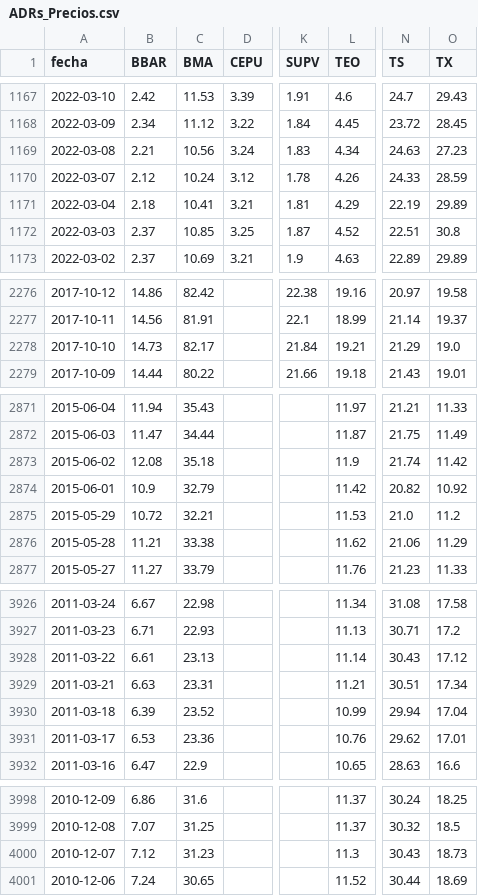
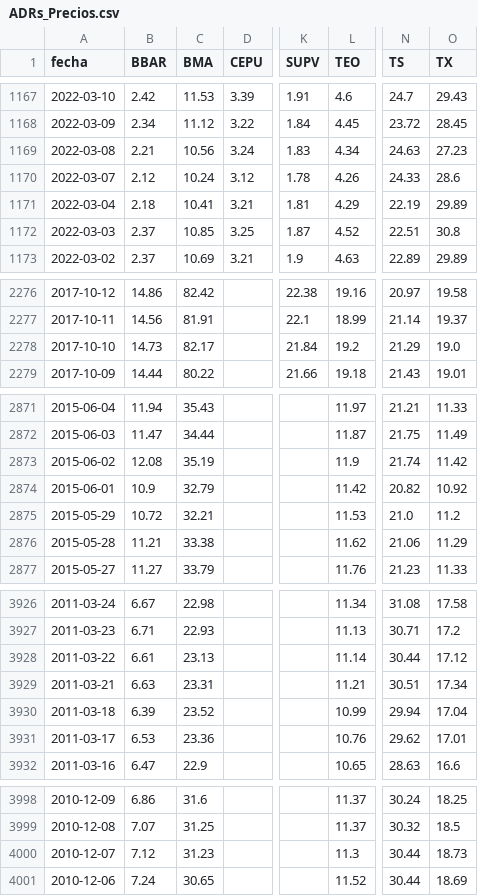
Before and after one commit to jesusrobles824/Automatizacion-descarga-bases-de-datos-Python, a CSV file: ADRs_Precios.csv, drawn as a sheet; only a part is shown, gaps mark what is left out; the diff names each change by its address in the sheet, - before the commit and + after, or states it on an @@ line.

```diff
--- a/ADRs_Precios.csv
+++ b/ADRs_Precios.csv
-O1170 (TX): 28.59
+O1170 (TX): 28.6
-L2278 (TEO): 19.21
+L2278 (TEO): 19.2
-C2873 (BMA): 35.18
+C2873 (BMA): 35.19
-N3928 (TS): 30.43
+N3928 (TS): 30.44
-N4000 (TS): 30.43
+N4000 (TS): 30.44
```
Also changed, not shown: ADRs_variacion_porcentual_diaria.csv.
